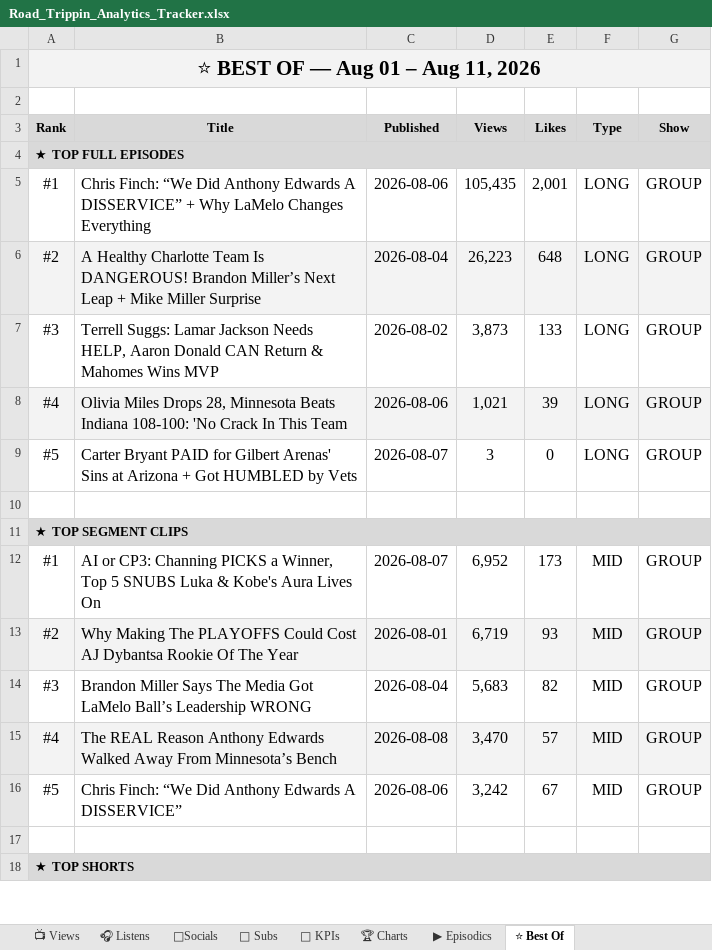
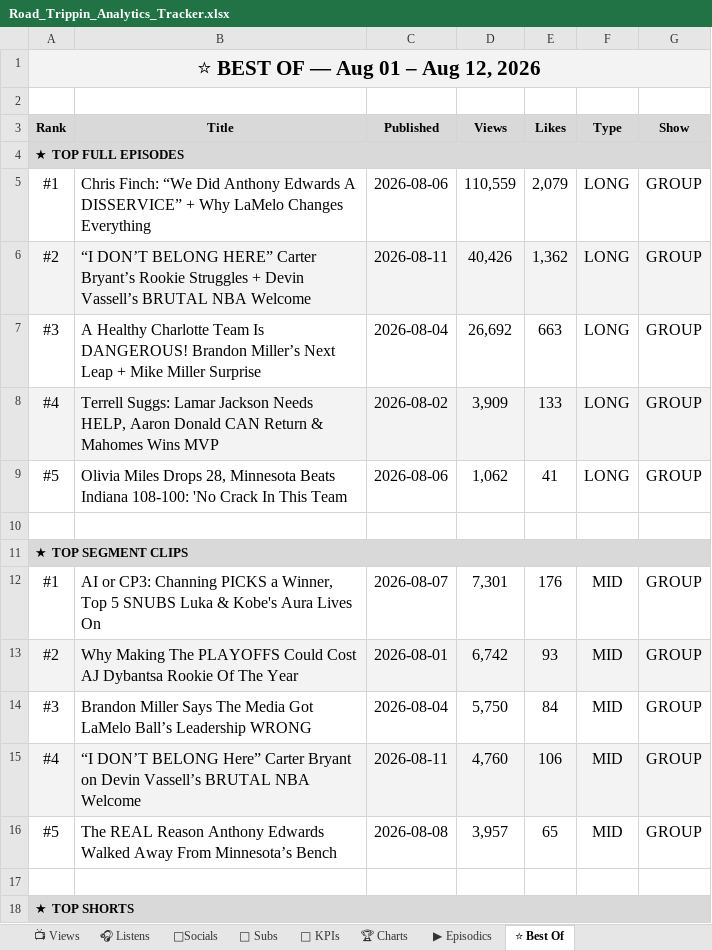
Before and after one commit to raindelaymedia/roadtrippin, an Excel workbook: master/shows/road_trippin/data/Road_Trippin_Analytics_Tracker.xlsx, sheet ⭐ Best Of, drawn as a sheet; only a part is shown; values as stored, in another font and other column widths than the file's, no borders; the diff covers the shown part only; the diff names each change by its address in the sheet, - before the commit and + after, or states it on an @@ line.

```diff
--- a/master/shows/road_trippin/data/Road_Trippin_Analytics_Tracker.xlsx (sheet ⭐ Best Of)
+++ b/master/shows/road_trippin/data/Road_Trippin_Analytics_Tracker.xlsx (sheet ⭐ Best Of)
-A1 (Rank): ⭐ BEST OF — Aug 01 – Aug 11, 2026
+A1 (Rank): ⭐ BEST OF — Aug 01 – Aug 12, 2026
-D5 (Views): 105,435
+D5 (Views): 110,559
-E5 (Likes): 2,001
+E5 (Likes): 2,079
-B6 (Title): A Healthy Charlotte Team Is DANGEROUS! Brandon Miller’s Next Leap + Mike Miller Surprise
+B6 (Title): “I DON’T BELONG HERE” Carter Bryant’s Rookie Struggles + Devin Vassell’s BRUTAL NBA Welcome
-C6 (Published): 2026-08-04
+C6 (Published): 2026-08-11
-D6 (Views): 26,223
+D6 (Views): 40,426
-E6 (Likes): 648
+E6 (Likes): 1,362
-B7 (Title): Terrell Suggs: Lamar Jackson Needs HELP, Aaron Donald CAN Return & Mahomes Wins MVP
+B7 (Title): A Healthy Charlotte Team Is DANGEROUS! Brandon Miller’s Next Leap + Mike Miller Surprise
-C7 (Published): 2026-08-02
+C7 (Published): 2026-08-04
-D7 (Views): 3,873
+D7 (Views): 26,692
-E7 (Likes): 133
+E7 (Likes): 663
-B8 (Title): Olivia Miles Drops 28, Minnesota Beats Indiana 108-100: 'No Crack In This Team
+B8 (Title): Terrell Suggs: Lamar Jackson Needs HELP, Aaron Donald CAN Return & Mahomes Wins MVP
-C8 (Published): 2026-08-06
+C8 (Published): 2026-08-02
-D8 (Views): 1,021
+D8 (Views): 3,909
-E8 (Likes): 39
+E8 (Likes): 133
-B9 (Title): Carter Bryant PAID for Gilbert Arenas' Sins at Arizona + Got HUMBLED by Vets
+B9 (Title): Olivia Miles Drops 28, Minnesota Beats Indiana 108-100: 'No Crack In This Team
-C9 (Published): 2026-08-07
+C9 (Published): 2026-08-06
-D9 (Views): 3
+D9 (Views): 1,062
-E9 (Likes): 0
+E9 (Likes): 41
-D12 (Views): 6,952
+D12 (Views): 7,301
-E12 (Likes): 173
+E12 (Likes): 176
-D13 (Views): 6,719
+D13 (Views): 6,742
-D14 (Views): 5,683
+D14 (Views): 5,750
-E14 (Likes): 82
+E14 (Likes): 84
-B15 (Title): The REAL Reason Anthony Edwards Walked Away From Minnesota’s Bench
+B15 (Title): “I DON’T BELONG Here” Carter Bryant on Devin Vassell’s BRUTAL NBA Welcome
-C15 (Published): 2026-08-08
+C15 (Published): 2026-08-11
-D15 (Views): 3,470
+D15 (Views): 4,760
-E15 (Likes): 57
+E15 (Likes): 106
-B16 (Title): Chris Finch: “We Did Anthony Edwards A DISSERVICE”
+B16 (Title): The REAL Reason Anthony Edwards Walked Away From Minnesota’s Bench
-C16 (Published): 2026-08-06
+C16 (Published): 2026-08-08
-D16 (Views): 3,242
+D16 (Views): 3,957
-E16 (Likes): 67
+E16 (Likes): 65
```
Also changed, not shown: 15 edited cells elsewhere in this sheet, sheet 👥 Subs, sheet 🔑 KPIs, sheet 📺 Views, sheet ▶ Episodics, 4 other files.
